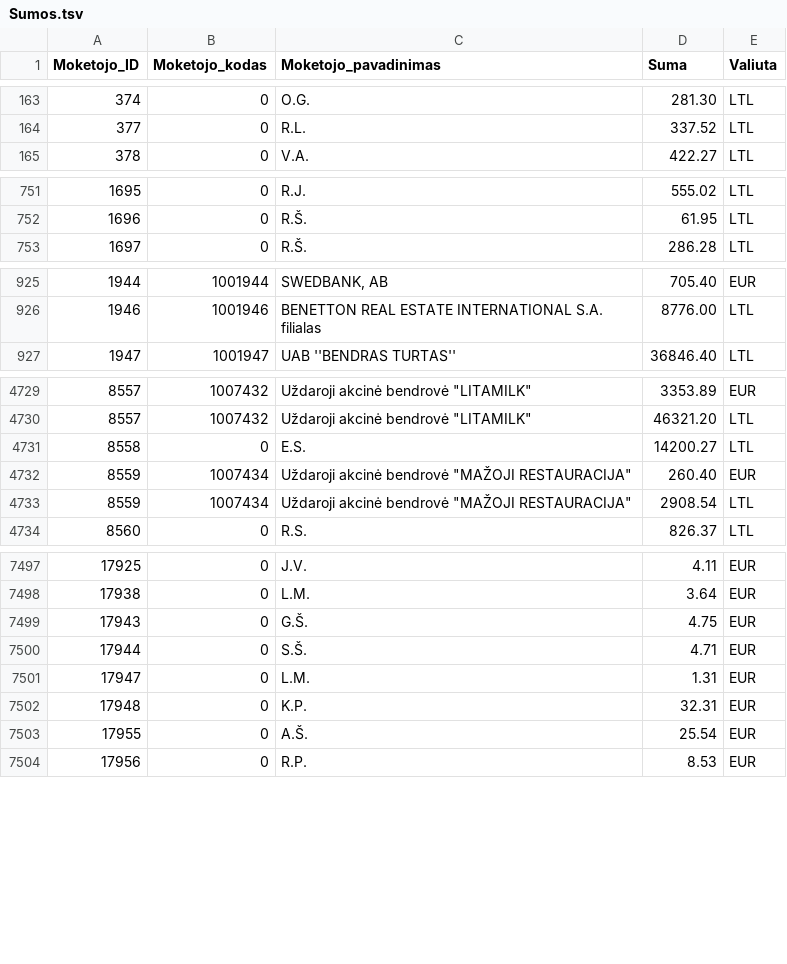
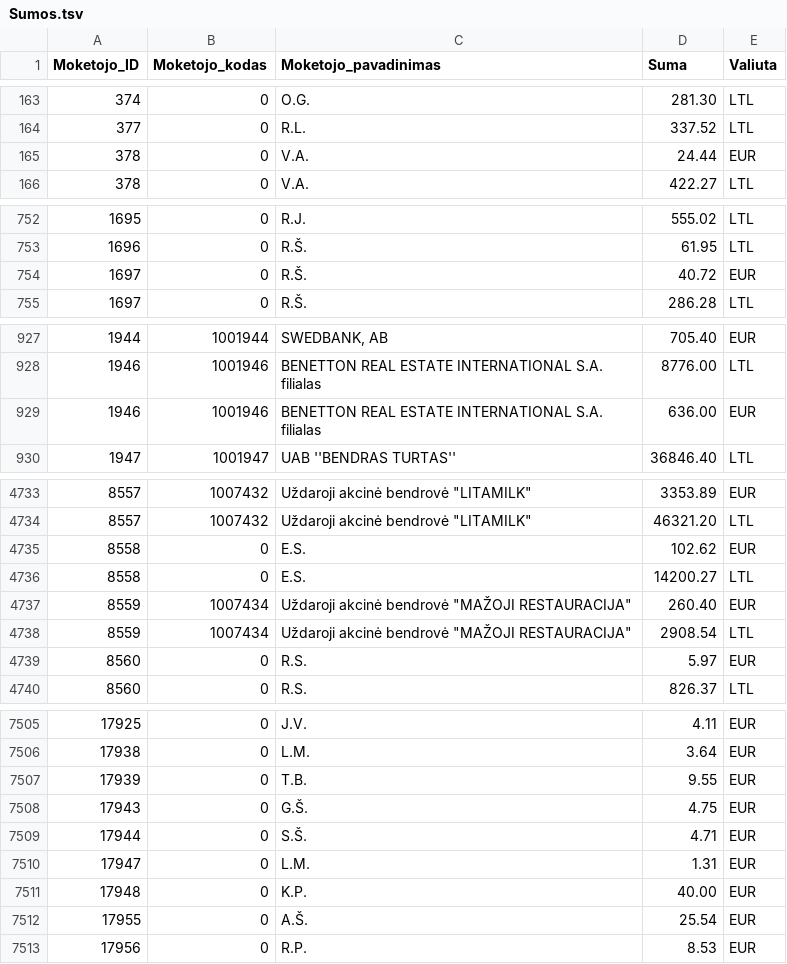
Before and after one commit to vilnius/zemesnuomossutartys, a TSV file: data/Sumos.tsv, drawn as a sheet; only a part is shown, gaps mark what is left out; the diff covers the shown part only.

Commit message:
update

```diff
--- a/data/Sumos.tsv
+++ b/data/Sumos.tsv
@@ -164,2 +164,3 @@
 377	0	R.L.	337.52	LTL
+378	0	V.A.	24.44	EUR
 378	0	V.A.	422.27	LTL
@@ -752,2 +753,3 @@
 1696	0	R.Š.	61.95	LTL
+1697	0	R.Š.	40.72	EUR
 1697	0	R.Š.	286.28	LTL
@@ -926,2 +928,3 @@
 1946	1001946	BENETTON REAL ESTATE INTERNATIONAL S.A. filialas	8776.00	LTL
+1946	1001946	BENETTON REAL ESTATE INTERNATIONAL S.A. filialas	636.00	EUR
 1947	1001947	UAB ''BENDRAS TURTAS''	36846.40	LTL
@@ -4730,2 +4734,3 @@
 8557	1007432	Uždaroji akcinė bendrovė "LITAMILK"	46321.20	LTL
+8558	0	E.S.	102.62	EUR
 8558	0	E.S.	14200.27	LTL
@@ -4733,2 +4738,3 @@
 8559	1007434	Uždaroji akcinė bendrovė "MAŽOJI RESTAURACIJA"	2908.54	LTL
+8560	0	R.S.	5.97	EUR
 8560	0	R.S.	826.37	LTL
@@ -7498,2 +7506,3 @@
 17938	0	L.M.	3.64	EUR
+17939	0	T.B.	9.55	EUR
 17943	0	G.Š.	4.75	EUR
@@ -7501,3 +7510,3 @@
 17947	0	L.M.	1.31	EUR
-17948	0	K.P.	32.31	EUR
+17948	0	K.P.	40.00	EUR
 17955	0	A.Š.	25.54	EUR
```
Also changed, not shown: 4 added rows, 1 removed row and 2 edited cells elsewhere in this file.
